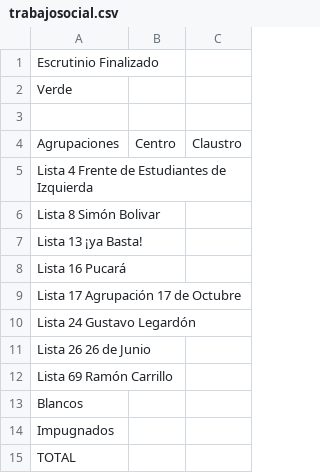
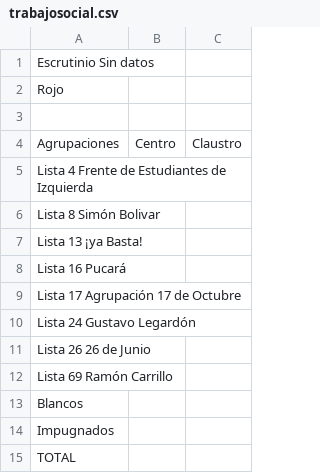
Before and after one commit to ivansch/facultadesCSV, a CSV file: trabajosocial.csv, drawn as a sheet.

Commit message:
Update trabajosocial.csv

```diff
--- a/trabajosocial.csv
+++ b/trabajosocial.csv
@@ -1,3 +1,3 @@
-Escrutinio Finalizado
-Verde,,
+Escrutinio Sin datos
+Rojo
 ,,
```
